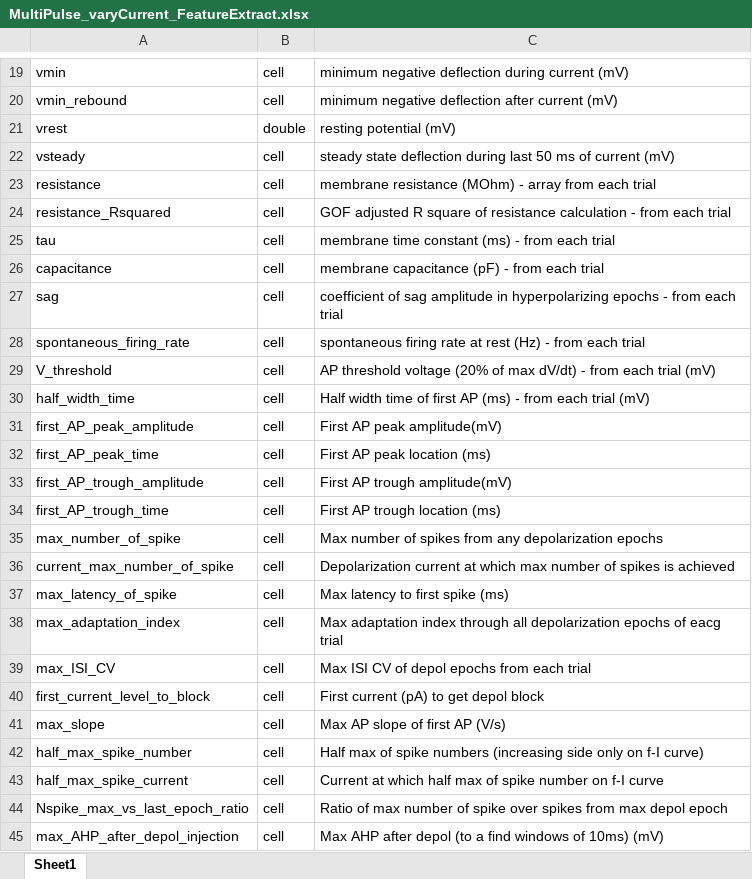
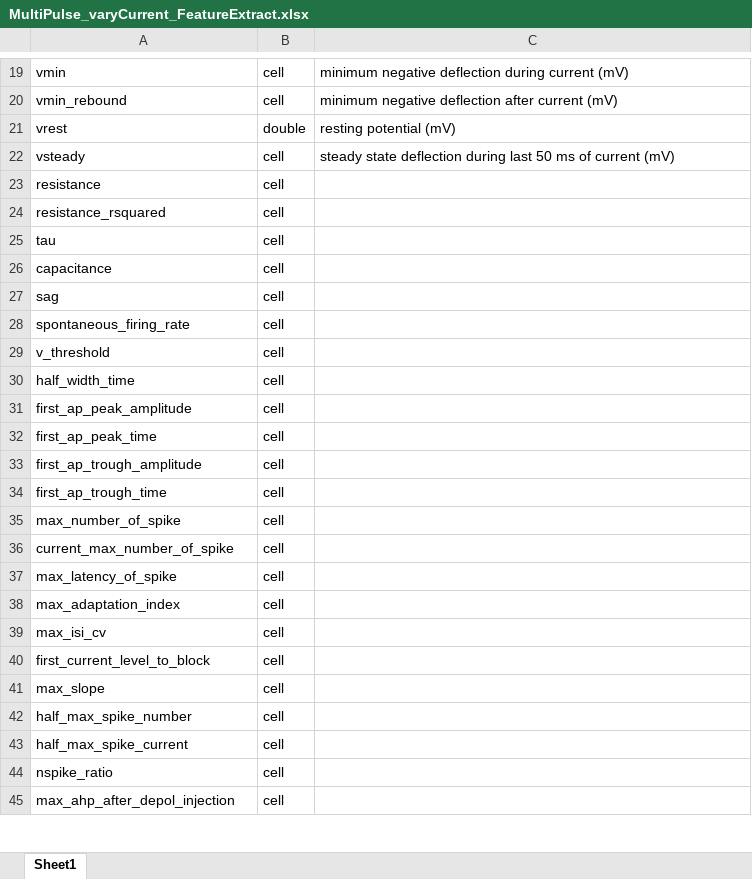
Before and after one commit to SchwartzNU/DJ_schwartzlab, an Excel workbook: result_table_templates/MultiPulse_varyCurrent_FeatureExtract.xlsx, sheet Sheet1, drawn as a sheet; only a part is shown, gaps mark what is left out; values as stored, in another font and other column widths than the file's, no borders; removed rows and columns are numbered as before the commit, all else as after; the diff covers the shown part only; the diff names each change by its address in the sheet, - before the commit and + after, or states it on an @@ line.

Commit message:
Fix things in sln results table

```diff
--- a/result_table_templates/MultiPulse_varyCurrent_FeatureExtract.xlsx (sheet Sheet1)
+++ b/result_table_templates/MultiPulse_varyCurrent_FeatureExtract.xlsx (sheet Sheet1)
-C23: membrane resistance (MOhm) - array from each trial
+C23: (empty)
-A24: resistance_Rsquared
+A24: resistance_rsquared
-C24: GOF adjusted R square of resistance calculation - from each trial
+C24: (empty)
-C25: membrane time constant (ms) - from each trial
+C25: (empty)
-C26: membrane capacitance (pF) - from each trial
+C26: (empty)
-C27: coefficient of sag amplitude in hyperpolarizing epochs - from each trial
+C27: (empty)
-C28: spontaneous firing rate at rest (Hz) - from each trial
+C28: (empty)
-A29: V_threshold
+A29: v_threshold
-C29: AP threshold voltage (20% of max dV/dt) - from each trial (mV)
+C29: (empty)
-C30: Half width time of first AP (ms) - from each trial (mV)
+C30: (empty)
-A31: first_AP_peak_amplitude
+A31: first_ap_peak_amplitude
-C31: First AP peak amplitude(mV)
+C31: (empty)
-A32: first_AP_peak_time
+A32: first_ap_peak_time
-C32: First AP peak location (ms)
+C32: (empty)
-A33: first_AP_trough_amplitude
+A33: first_ap_trough_amplitude
-C33: First AP trough amplitude(mV)
+C33: (empty)
-A34: first_AP_trough_time
+A34: first_ap_trough_time
-C34: First AP trough location (ms)
+C34: (empty)
-C35: Max number of spikes from any depolarization epochs
+C35: (empty)
-C36: Depolarization current at which max number of spikes is achieved
+C36: (empty)
-C37: Max latency to first spike (ms)
+C37: (empty)
-C38: Max adaptation index through all depolarization epochs of eacg trial
+C38: (empty)
-row 39: max_ISI_CV | cell | Max ISI CV of depol epochs from each trial
+row 39: max_isi_cv | cell
-C40: First current (pA) to get depol block
+C40: (empty)
-C41: Max AP slope of first AP (V/s)
+C41: (empty)
-C42: Half max of spike numbers (increasing side only on f-I curve)
+C42: (empty)
-C43: Current at which half max of spike number on f-I curve
+C43: (empty)
-row 44: Nspike_max_vs_last_epoch_ratio | cell | Ratio of max number of spike over spikes from max depol epoch
+row 44: nspike_ratio | cell
-A45: max_AHP_after_depol_injection
+A45: max_ahp_after_depol_injection
-C45: Max AHP after depol (to a find windows of 10ms) (mV)
+C45: (empty)
```
Also changed, not shown: 3 edited cells elsewhere in this sheet, 2 other files.
